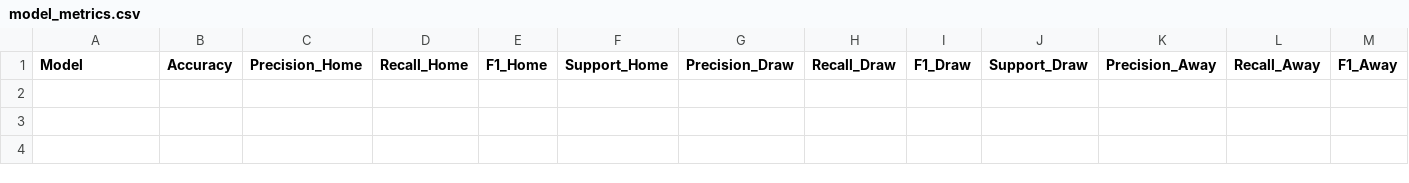
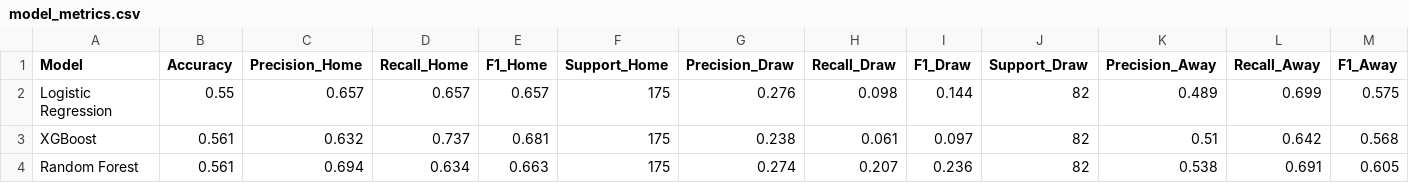
Before and after one commit to deanzammit11/FYP25-26, a CSV file: data/results/model_metrics.csv, drawn as a sheet; only a part is shown; rows hold the shown columns only; the diff names each change by its address in the sheet, - before the commit and + after, or states it on an @@ line.

```diff
--- a/data/results/model_metrics.csv
+++ b/data/results/model_metrics.csv
+row 2: Logistic Regression | 0.55 | 0.657 | 0.657 | 0.657 | 175 | 0.276 | 0.098 | 0.144 | 82 | 0.489 | 0.699 | 0.575
+row 3: XGBoost | 0.561 | 0.632 | 0.737 | 0.681 | 175 | 0.238 | 0.061 | 0.097 | 82 | 0.51 | 0.642 | 0.568
+row 4: Random Forest | 0.561 | 0.694 | 0.634 | 0.663 | 175 | 0.274 | 0.207 | 0.236 | 82 | 0.538 | 0.691 | 0.605
```
Also changed, not shown: 27 other files.
